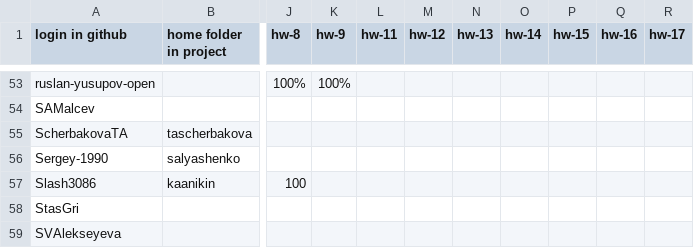
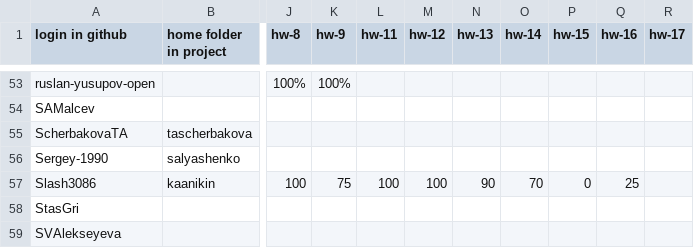
Before and after one commit to amtsu/team22, a CSV file: library/streams/2024/hw_status.csv, drawn as a sheet; only a part is shown, gaps mark what is left out; the diff names each change by its address in the sheet, - before the commit and + after, or states it on an @@ line.

Commit message:
kaanikin-hw_status.csv

```diff
--- a/library/streams/2024/hw_status.csv
+++ b/library/streams/2024/hw_status.csv
-K57 (hw-9): (empty)
+K57 (hw-9): 75
-L57 (hw-11): (empty)
+L57 (hw-11): 100
-M57 (hw-12): (empty)
+M57 (hw-12): 100
-N57 (hw-13): (empty)
+N57 (hw-13): 90
-O57 (hw-14): (empty)
+O57 (hw-14): 70
-P57 (hw-15): (empty)
+P57 (hw-15): 0
-Q57 (hw-16): (empty)
+Q57 (hw-16): 25
```
